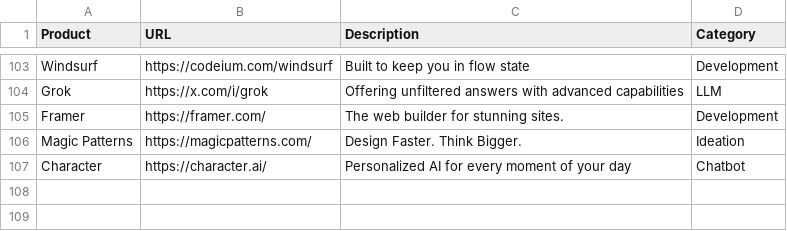
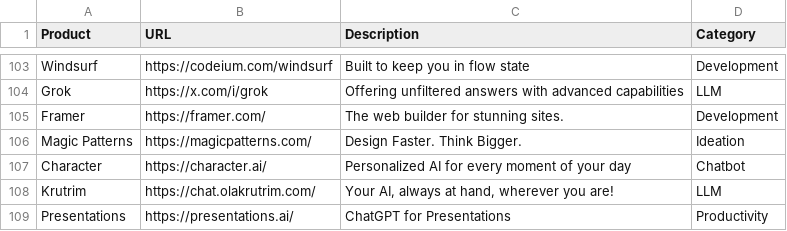
Before and after one commit to amitsarkar007/AI-tools, a CSV file: AIwebsites.csv, drawn as a sheet; only a part is shown, gaps mark what is left out.

```diff
--- a/AIwebsites.csv
+++ b/AIwebsites.csv
@@ -107 +107,3 @@ Magic Patterns,https://magicpatterns.com/,Design Faster. Think Bigger.,Ideation
 Character,https://character.ai/,Personalized AI for every moment of your day,Chatbot
+Krutrim,https://chat.olakrutrim.com/,"Your AI, always at hand, wherever you are!",LLM
+Presentations,https://presentations.ai/,ChatGPT for Presentations,Productivity
```
Also changed, not shown: 4 other files.
